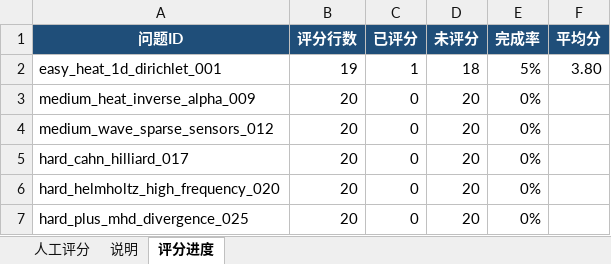
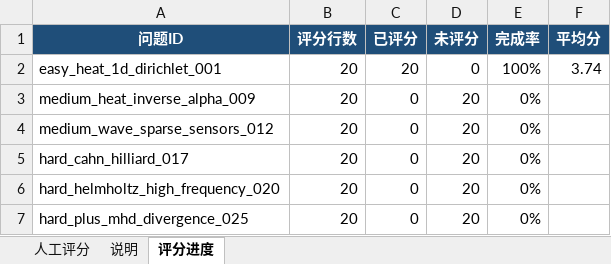
Before and after one commit to Gyy12138-66/pim_planbench, an Excel workbook: outputs/pilot_v0.1/manual_scoring_selected_001_009_012_017_020_025.xlsx, sheet 评分进度, drawn as a sheet; values as stored, in another font and other column widths than the file's, no borders; table styles not drawn; the diff names each change by its address in the sheet, - before the commit and + after, or states it on an @@ line.

```diff
--- a/outputs/pilot_v0.1/manual_scoring_selected_001_009_012_017_020_025.xlsx (sheet 评分进度)
+++ b/outputs/pilot_v0.1/manual_scoring_selected_001_009_012_017_020_025.xlsx (sheet 评分进度)
-B2 (评分行数): 19
+B2 (评分行数): 20
-C2 (已评分): 1
+C2 (已评分): 20
-D2 (未评分): 18
+D2 (未评分): 0
-E2 (完成率): 5%
+E2 (完成率): 100%
-F2 (平均分): 3.80
+F2 (平均分): 3.74
```
Also changed, not shown: sheet 说明, sheet 人工评分, 17 other files.
